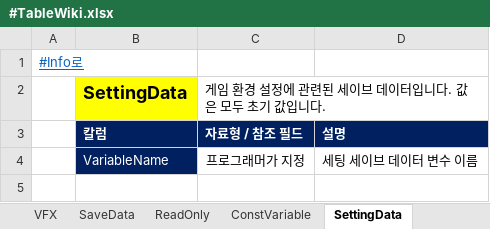
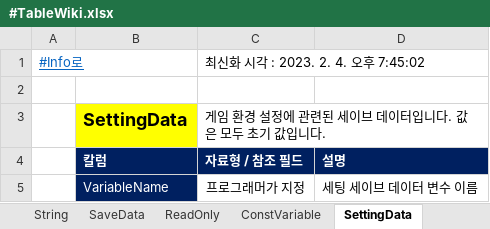
Before and after one commit to AlyxerHL/ExcelDatabase, an Excel workbook: Assets/Data/Table/#TableWiki.xlsx, sheet SettingData, drawn as a sheet; values as stored, in another font and other column widths than the file's, no borders; charts and pictures not drawn; addresses are those after the commit; the diff names each change by its address in the sheet, - before the commit and + after, or states it on an @@ line.

Commit message:
Update data tables

```diff
--- a/Assets/Data/Table/#TableWiki.xlsx (sheet SettingData)
+++ b/Assets/Data/Table/#TableWiki.xlsx (sheet SettingData)
-sheet tab: VFX
+row 1: #Info로 |  | 최신화 시각 : 2023. 2. 4. 오후 7:45:02
-A2: #Info로
+A2: (empty)
```
Also changed, not shown: sheet Skill, sheet Input, sheet #Info, sheet Character, sheet Condition, sheet Animation, 18 more sheets, other sheet tabs, formulas that keep their value, hidden cells, charts or pictures, Assets/Data/Table/Convert/Condition_ConditionGroup.xlsx, Assets/Data/Table/Convert/Event_Event.xlsx, 27 other files.
